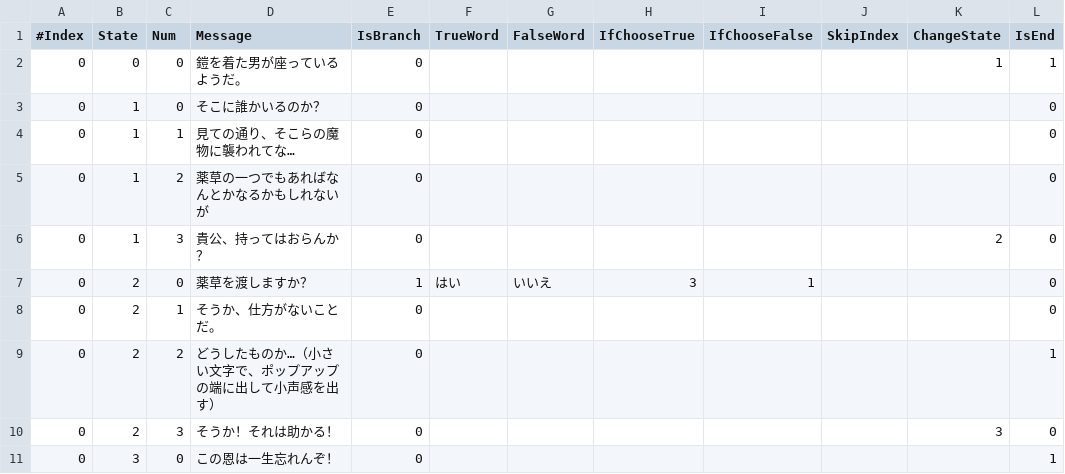
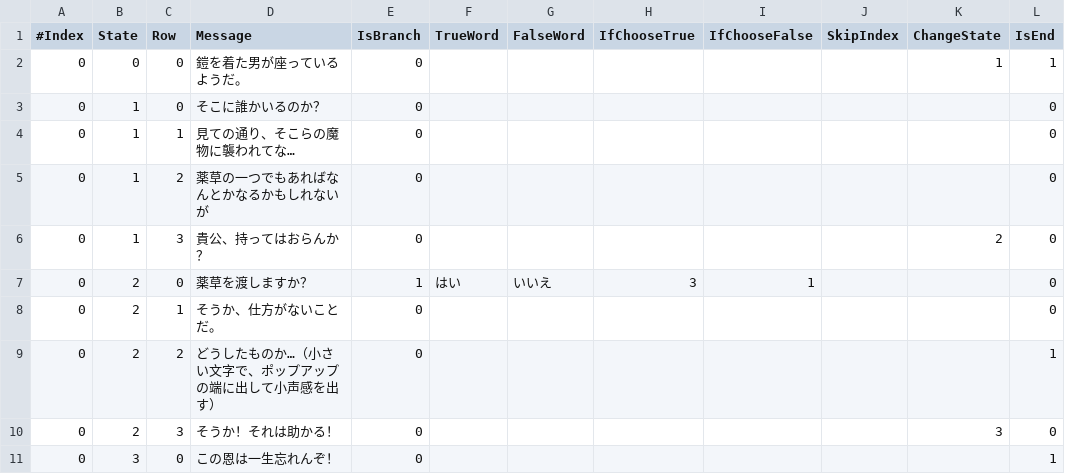
Before and after one commit to maekawashota0606/TwilightLake, a CSV file: Assets/Resources/Scenario/Event_0.csv, drawn as a sheet.

```diff
--- a/Assets/Resources/Scenario/Event_0.csv
+++ b/Assets/Resources/Scenario/Event_0.csv
@@ -1,2 +1,2 @@
-#Index,State,Num,Message,IsBranch,TrueWord,FalseWord,IfChooseTrue,IfChooseFalse,SkipIndex,ChangeState,IsEnd
+#Index,State,Row,Message,IsBranch,TrueWord,FalseWord,IfChooseTrue,IfChooseFalse,SkipIndex,ChangeState,IsEnd
 0,0,0,鎧を着た男が座っているようだ。,0,,,,,,1,1
```
Also changed, not shown: 4 other files.
